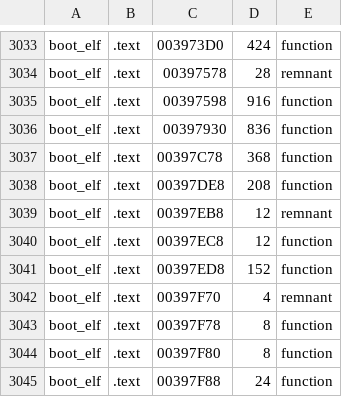
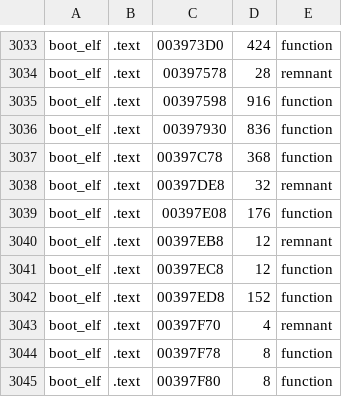
Before and after one commit to OpenRAC/rac3-decomp, a TSV file: config/us/inventory.tsv, drawn as a sheet; only a part is shown, gaps mark what is left out; the shorter side is filled out with more unchanged rows.

Commit message:
fix(boot_elf): list func_00397ED0's linker remnant and func_00397EF0 as two inventory rows
#128 cut the 208-byte entry at 0x397ED0 into a 32-byte LINKER_REMNANT and the C function
func_00397EF0, but the inventory still had one function there, so progress and version_map
counted the remnant as C. NTSC-U's twin at 0x397DE8 splits the same way. Two level functions
whose PAL C does not check on their NTSC-U twins yet go to config/us/exceptions.tsv.

```diff
--- a/config/us/inventory.tsv
+++ b/config/us/inventory.tsv
@@ -3037,3 +3037,4 @@ boot_elf	.text	00397930	836	function
 boot_elf	.text	00397C78	368	function
-boot_elf	.text	00397DE8	208	function
+boot_elf	.text	00397DE8	32	remnant
+boot_elf	.text	00397E08	176	function
 boot_elf	.text	00397EB8	12	remnant
```
Also changed, not shown: config/inventory.tsv, config/us/exceptions.tsv, 2 other files.
